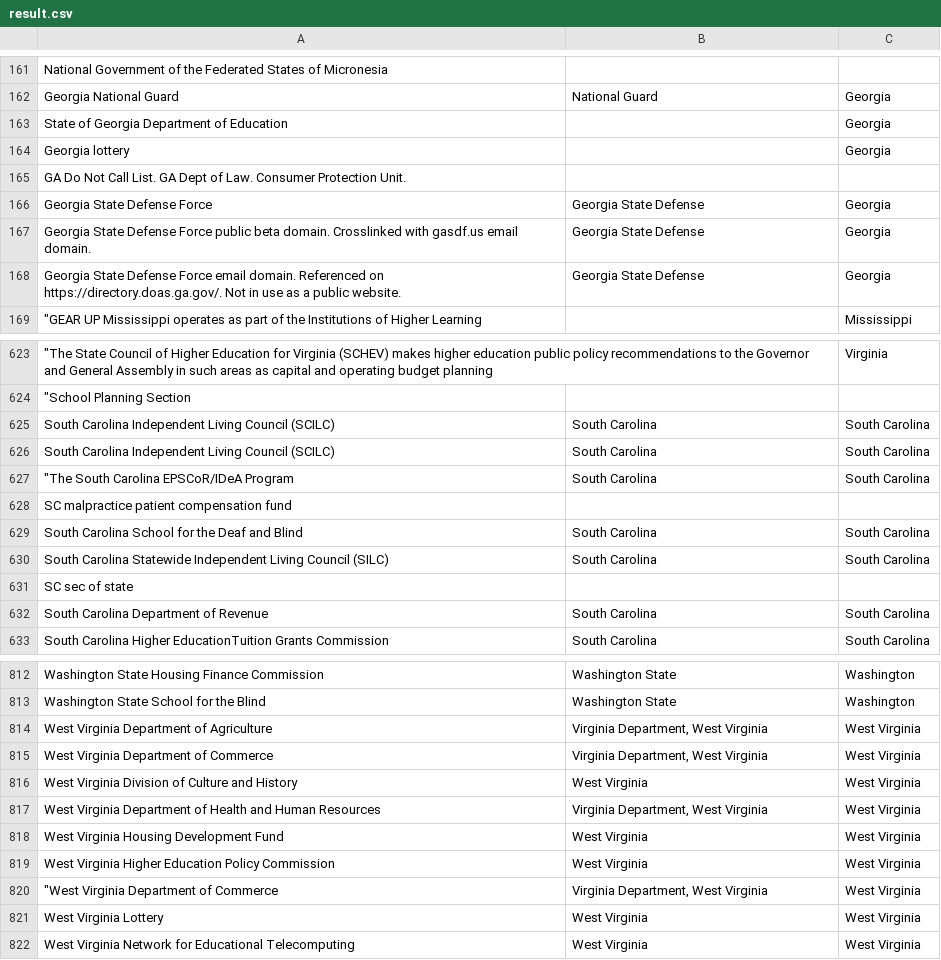
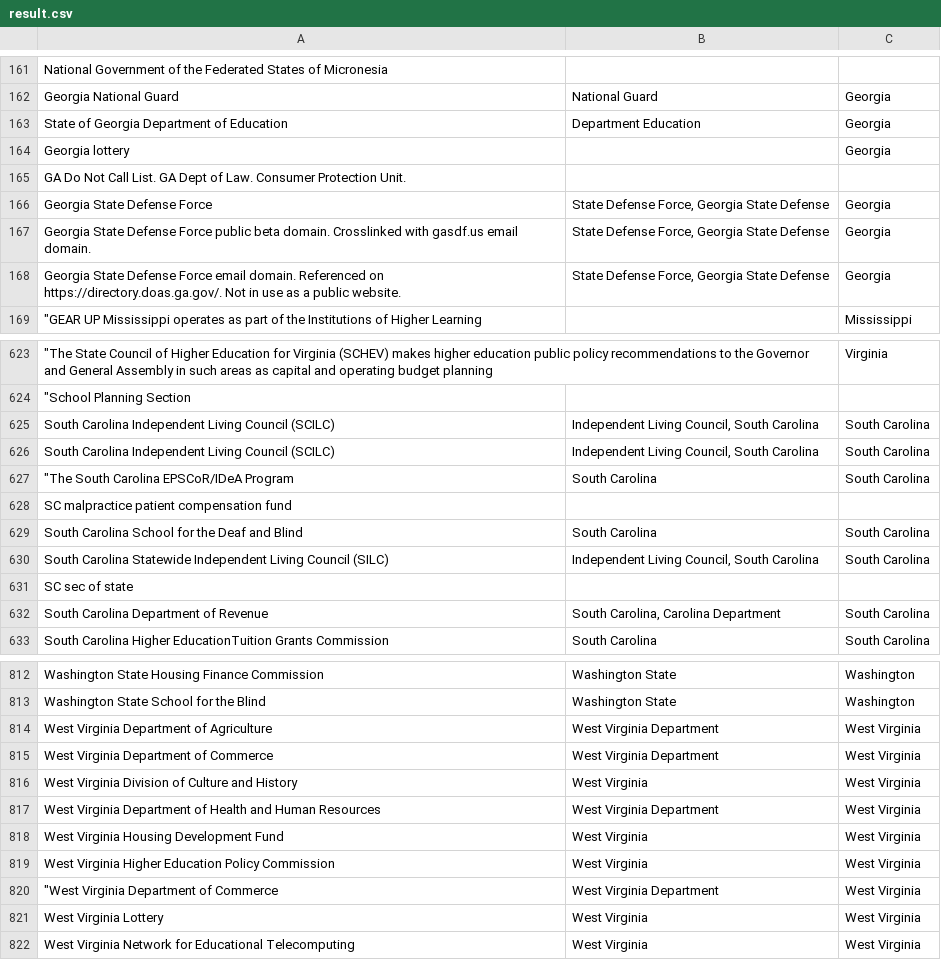
Before and after one commit to SaYoRi11/text-processing-ngrams, a CSV file: result.csv, drawn as a sheet; only a part is shown, gaps mark what is left out; the diff covers the shown part only; the diff names each change by its address in the sheet, - before the commit and + after, or states it on an @@ line.

```diff
--- a/result.csv
+++ b/result.csv
-B163: (empty)
+B163: Department Education
-B166:B168: Georgia State Defense
+B166:B168: State Defense Force, Georgia State Defense
-B625:B626: South Carolina
+B625:B626: Independent Living Council, South Carolina
-B630: South Carolina
+B630: Independent Living Council, South Carolina
-B632: South Carolina
+B632: South Carolina, Carolina Department
-B814:B815: Virginia Department, West Virginia
+B814:B815: West Virginia Department
-B817: Virginia Department, West Virginia
+B817: West Virginia Department
-B820: Virginia Department, West Virginia
+B820: West Virginia Department
```
Also changed, not shown: 93 edited cells elsewhere in this file, 1 other file.
